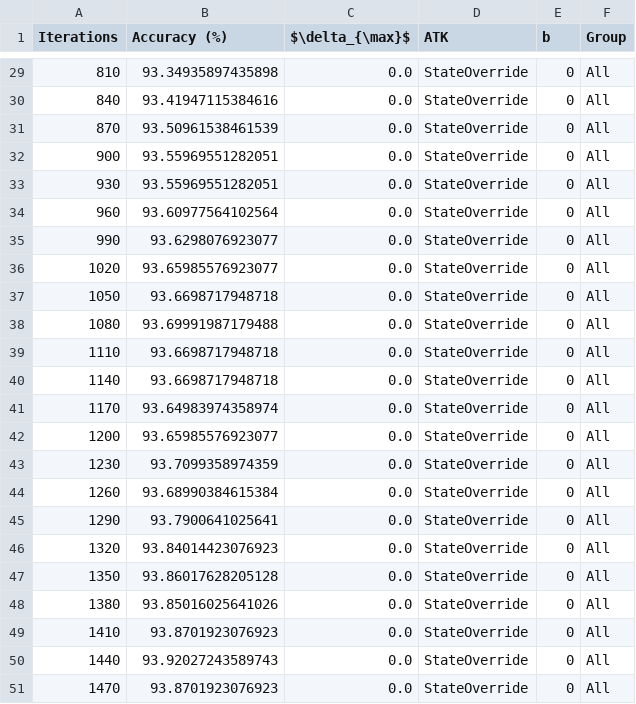
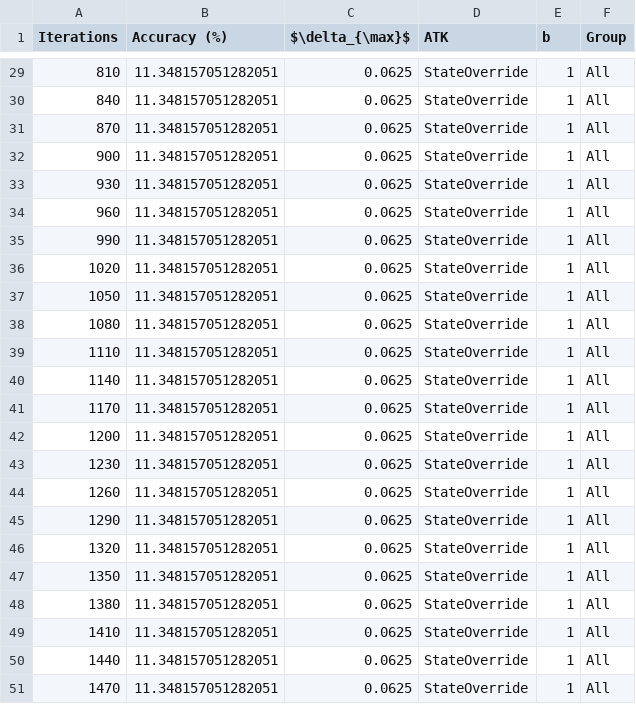
Before and after one commit to PizzaWhisperer/byzantine-robust-decentralized-optimizer, a CSV file: outputs/optimization_delta_complete/exp/acc.csv, drawn as a sheet; only a part is shown, gaps mark what is left out; the diff covers the shown part only.

```diff
--- a/outputs/optimization_delta_complete/exp/acc.csv
+++ b/outputs/optimization_delta_complete/exp/acc.csv
@@ -29,23 +29,23 @@ Iterations,Accuracy (%),$\delta_{\max}$,ATK,b,Group
-810,93.34935897435898,0.0,StateOverride,0,All
-840,93.41947115384616,0.0,StateOverride,0,All
-870,93.50961538461539,0.0,StateOverride,0,All
-900,93.55969551282051,0.0,StateOverride,0,All
-930,93.55969551282051,0.0,StateOverride,0,All
-960,93.60977564102564,0.0,StateOverride,0,All
-990,93.6298076923077,0.0,StateOverride,0,All
-1020,93.65985576923077,0.0,StateOverride,0,All
-1050,93.6698717948718,0.0,StateOverride,0,All
-1080,93.69991987179488,0.0,StateOverride,0,All
-1110,93.6698717948718,0.0,StateOverride,0,All
-1140,93.6698717948718,0.0,StateOverride,0,All
-1170,93.64983974358974,0.0,StateOverride,0,All
-1200,93.65985576923077,0.0,StateOverride,0,All
-1230,93.7099358974359,0.0,StateOverride,0,All
-1260,93.68990384615384,0.0,StateOverride,0,All
-1290,93.7900641025641,0.0,StateOverride,0,All
-1320,93.84014423076923,0.0,StateOverride,0,All
-1350,93.86017628205128,0.0,StateOverride,0,All
-1380,93.85016025641026,0.0,StateOverride,0,All
-1410,93.8701923076923,0.0,StateOverride,0,All
-1440,93.92027243589743,0.0,StateOverride,0,All
-1470,93.8701923076923,0.0,StateOverride,0,All
+810,11.348157051282051,0.0625,StateOverride,1,All
+840,11.348157051282051,0.0625,StateOverride,1,All
+870,11.348157051282051,0.0625,StateOverride,1,All
+900,11.348157051282051,0.0625,StateOverride,1,All
+930,11.348157051282051,0.0625,StateOverride,1,All
+960,11.348157051282051,0.0625,StateOverride,1,All
+990,11.348157051282051,0.0625,StateOverride,1,All
+1020,11.348157051282051,0.0625,StateOverride,1,All
+1050,11.348157051282051,0.0625,StateOverride,1,All
+1080,11.348157051282051,0.0625,StateOverride,1,All
+1110,11.348157051282051,0.0625,StateOverride,1,All
+1140,11.348157051282051,0.0625,StateOverride,1,All
+1170,11.348157051282051,0.0625,StateOverride,1,All
+1200,11.348157051282051,0.0625,StateOverride,1,All
+1230,11.348157051282051,0.0625,StateOverride,1,All
+1260,11.348157051282051,0.0625,StateOverride,1,All
+1290,11.348157051282051,0.0625,StateOverride,1,All
+1320,11.348157051282051,0.0625,StateOverride,1,All
+1350,11.348157051282051,0.0625,StateOverride,1,All
+1380,11.348157051282051,0.0625,StateOverride,1,All
+1410,11.348157051282051,0.0625,StateOverride,1,All
+1440,11.348157051282051,0.0625,StateOverride,1,All
+1470,11.348157051282051,0.0625,StateOverride,1,All
```
Also changed, not shown: 81 edited cells elsewhere in this file, 1 other file.
